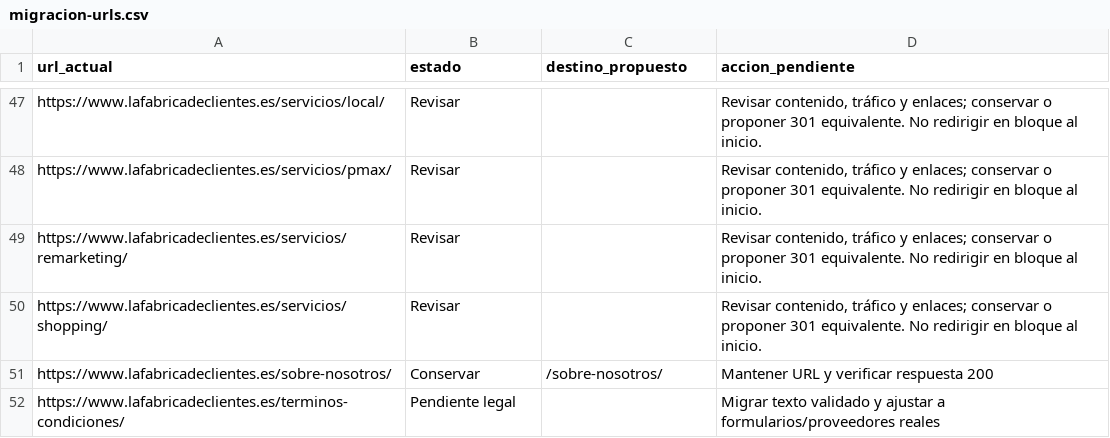
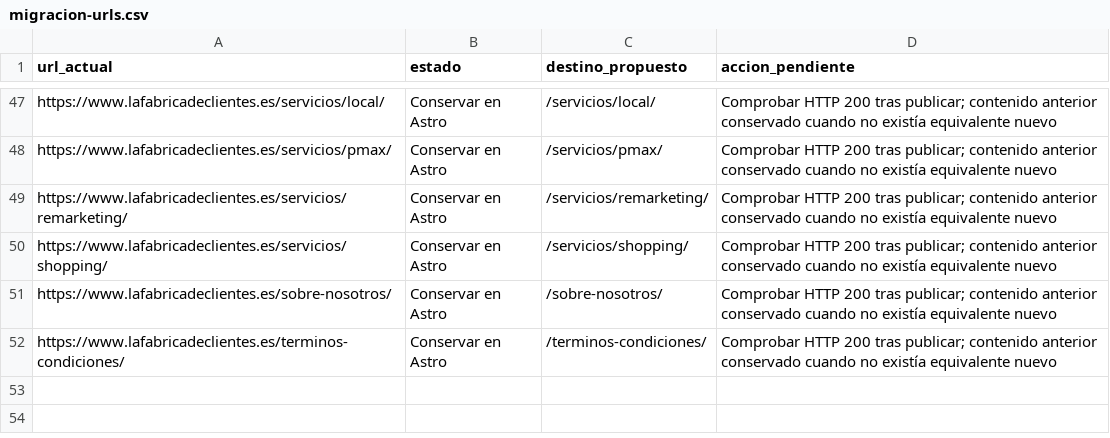
Before and after one commit to javichiva/la-fabrica-de-clientes, a CSV file: docs/migracion-urls.csv, drawn as a sheet; only a part is shown, gaps mark what is left out; the diff covers the shown part only; the diff names each change by its address in the sheet, - before the commit and + after, or states it on an @@ line.

Commit message:
Launch Astro on Sered with protected WordPress backup and preserved URLs

```diff
--- a/docs/migracion-urls.csv
+++ b/docs/migracion-urls.csv
-B47:B50 (estado): Revisar
+B47:B50 (estado): Conservar en Astro
-C47 (destino_propuesto): (empty)
+C47 (destino_propuesto): /servicios/local/
-D47:D50 (accion_pendiente): Revisar contenido, tráfico y enlaces; conservar o proponer 301 equivalente. No redirigir en bloque al inicio.
+D47:D50 (accion_pendiente): Comprobar HTTP 200 tras publicar; contenido anterior conservado cuando no existía equivalente nuevo
-C48 (destino_propuesto): (empty)
+C48 (destino_propuesto): /servicios/pmax/
-C49 (destino_propuesto): (empty)
+C49 (destino_propuesto): /servicios/remarketing/
-C50 (destino_propuesto): (empty)
+C50 (destino_propuesto): /servicios/shopping/
-B51 (estado): Conservar
+B51 (estado): Conservar en Astro
-D51 (accion_pendiente): Mantener URL y verificar respuesta 200
+D51 (accion_pendiente): Comprobar HTTP 200 tras publicar; contenido anterior conservado cuando no existía equivalente nuevo
-B52 (estado): Pendiente legal
+B52 (estado): Conservar en Astro
-C52 (destino_propuesto): (empty)
+C52 (destino_propuesto): /terminos-condiciones/
-D52 (accion_pendiente): Migrar texto validado y ajustar a formularios/proveedores reales
+D52 (accion_pendiente): Comprobar HTTP 200 tras publicar; contenido anterior conservado cuando no existía equivalente nuevo
```
Also changed, not shown: 128 edited cells elsewhere in this file, 52 other files.
